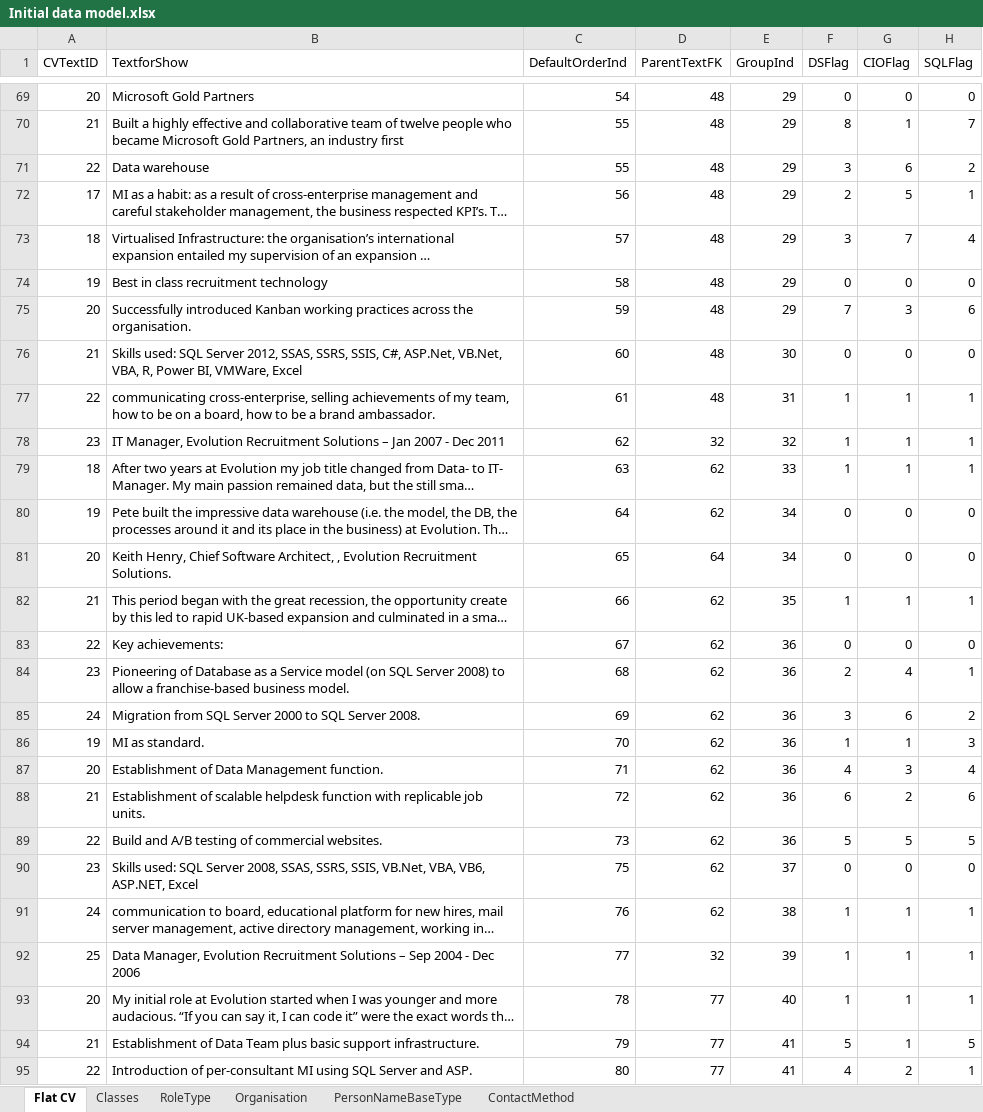
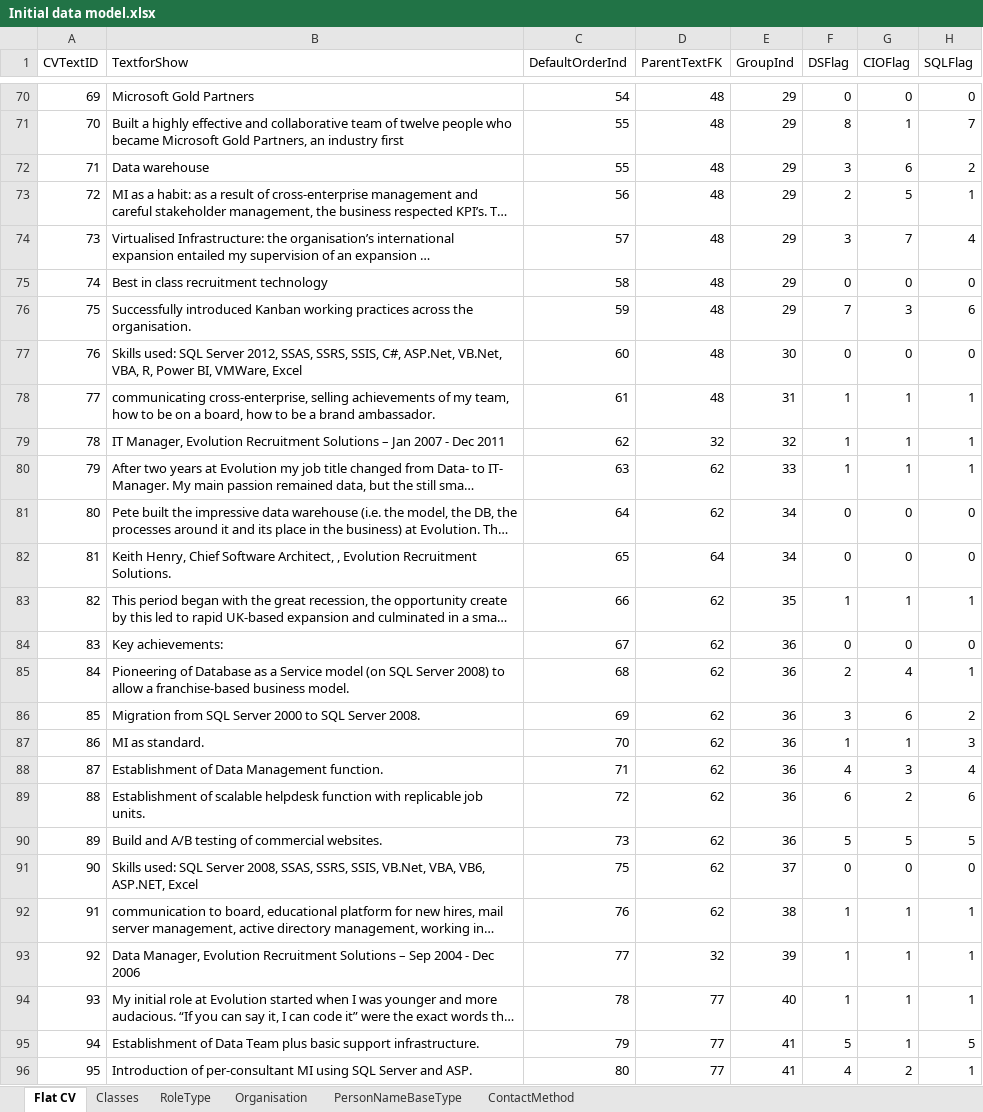
Before and after one commit to databackwriter/Pete-Moore---Data-Scientist---CV, an Excel workbook: Excel/Initial data model.xlsx, sheet Flat CV, drawn as a sheet; only a part is shown, gaps mark what is left out; long unchanged cells end in …; values as stored, in another font and other column widths than the file's, no borders; addresses are those after the commit; the diff covers the shown part only; the diff names each change by its address in the sheet, - before the commit and + after, or states it on an @@ line.

```diff
--- a/Excel/Initial data model.xlsx (sheet Flat CV)
+++ b/Excel/Initial data model.xlsx (sheet Flat CV)
-A70 (CVTextID): 20
+A70 (CVTextID): 69
-A71 (CVTextID): 21
+A71 (CVTextID): 70
-A72 (CVTextID): 22
+A72 (CVTextID): 71
-A73 (CVTextID): 17
+A73 (CVTextID): 72
-A74 (CVTextID): 18
+A74 (CVTextID): 73
-A75 (CVTextID): 19
+A75 (CVTextID): 74
-A76 (CVTextID): 20
+A76 (CVTextID): 75
-A77 (CVTextID): 21
+A77 (CVTextID): 76
-A78 (CVTextID): 22
+A78 (CVTextID): 77
-A79 (CVTextID): 23
+A79 (CVTextID): 78
-A80 (CVTextID): 18
+A80 (CVTextID): 79
-A81 (CVTextID): 19
+A81 (CVTextID): 80
-A82 (CVTextID): 20
+A82 (CVTextID): 81
-A83 (CVTextID): 21
+A83 (CVTextID): 82
-A84 (CVTextID): 22
+A84 (CVTextID): 83
-A85 (CVTextID): 23
+A85 (CVTextID): 84
-A86 (CVTextID): 24
+A86 (CVTextID): 85
-A87 (CVTextID): 19
+A87 (CVTextID): 86
-A88 (CVTextID): 20
+A88 (CVTextID): 87
-A89 (CVTextID): 21
+A89 (CVTextID): 88
-A90 (CVTextID): 22
+A90 (CVTextID): 89
-A91 (CVTextID): 23
+A91 (CVTextID): 90
-A92 (CVTextID): 24
+A92 (CVTextID): 91
-A93 (CVTextID): 25
+A93 (CVTextID): 92
-A94 (CVTextID): 20
+A94 (CVTextID): 93
-A95 (CVTextID): 21
+A95 (CVTextID): 94
-A96 (CVTextID): 22
+A96 (CVTextID): 95
```
Also changed, not shown: 1 added row and 320 edited cells elsewhere in this sheet, sheet Organisation, formulas that keep their value, 59 other files.
